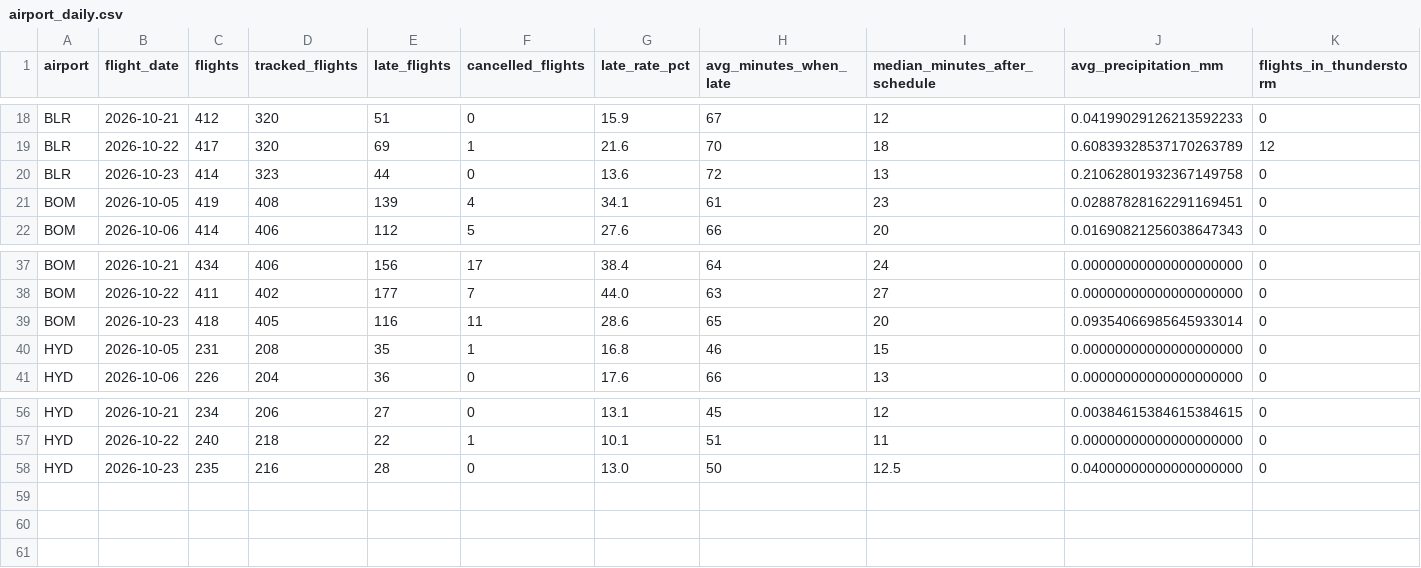
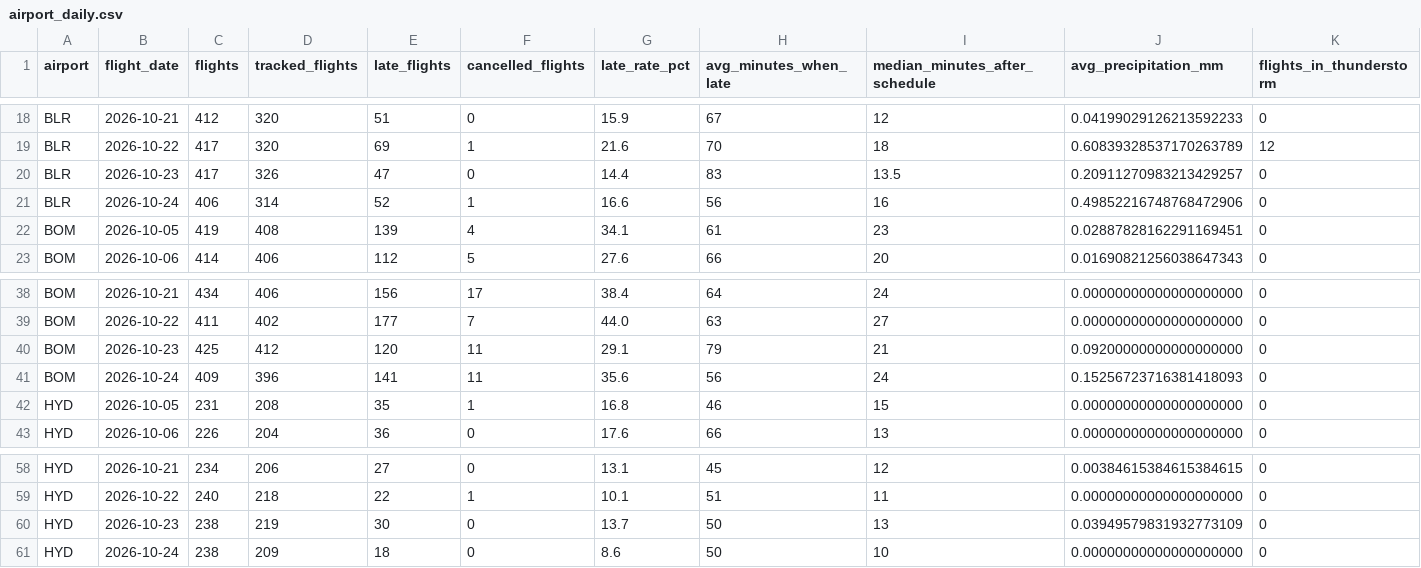
Before and after one commit to KashishSharma05/DelayLens, a CSV file: app/data/airport_daily.csv, drawn as a sheet; only a part is shown, gaps mark what is left out; addresses are those after the commit; rows hold the shown columns only; the diff names each change by its address in the sheet, - before the commit and + after, or states it on an @@ line.

```diff
--- a/app/data/airport_daily.csv
+++ b/app/data/airport_daily.csv
-C20 (flights): 414
+C20 (flights): 417
-D20 (tracked_flights): 323
+D20 (tracked_flights): 326
-E20 (late_flights): 44
+E20 (late_flights): 47
-G20 (late_rate_pct): 13.6
+G20 (late_rate_pct): 14.4
-H20 (avg_minutes_when_late): 72
+H20 (avg_minutes_when_late): 83
-I20 (median_minutes_after_schedule): 13
+I20 (median_minutes_after_schedule): 13.5
-J20 (avg_precipitation_mm): 0.21062801932367149758
+J20 (avg_precipitation_mm): 0.20911270983213429257
+row 21: BLR | 2026-10-24 | 406 | 314 | 52 | 1 | 16.6 | 56 | 16 | 0.49852216748768472906 | 0
-C40 (flights): 418
+C40 (flights): 425
-D40 (tracked_flights): 405
+D40 (tracked_flights): 412
-E40 (late_flights): 116
+E40 (late_flights): 120
-G40 (late_rate_pct): 28.6
+G40 (late_rate_pct): 29.1
-H40 (avg_minutes_when_late): 65
+H40 (avg_minutes_when_late): 79
-I40 (median_minutes_after_schedule): 20
+I40 (median_minutes_after_schedule): 21
-J40 (avg_precipitation_mm): 0.09354066985645933014
+J40 (avg_precipitation_mm): 0.09200000000000000000
+row 41: BOM | 2026-10-24 | 409 | 396 | 141 | 11 | 35.6 | 56 | 24 | 0.15256723716381418093 | 0
-C60 (flights): 235
+C60 (flights): 238
-D60 (tracked_flights): 216
+D60 (tracked_flights): 219
-E60 (late_flights): 28
+E60 (late_flights): 30
-G60 (late_rate_pct): 13.0
+G60 (late_rate_pct): 13.7
-I60 (median_minutes_after_schedule): 12.5
+I60 (median_minutes_after_schedule): 13
-J60 (avg_precipitation_mm): 0.04000000000000000000
+J60 (avg_precipitation_mm): 0.03949579831932773109
+row 61: HYD | 2026-10-24 | 238 | 209 | 18 | 0 | 8.6 | 50 | 10 | 0.00000000000000000000 | 0
```
Also changed, not shown: app/data/daily_summary.csv, app/data/flight_punctuality.csv, 22 other files.
